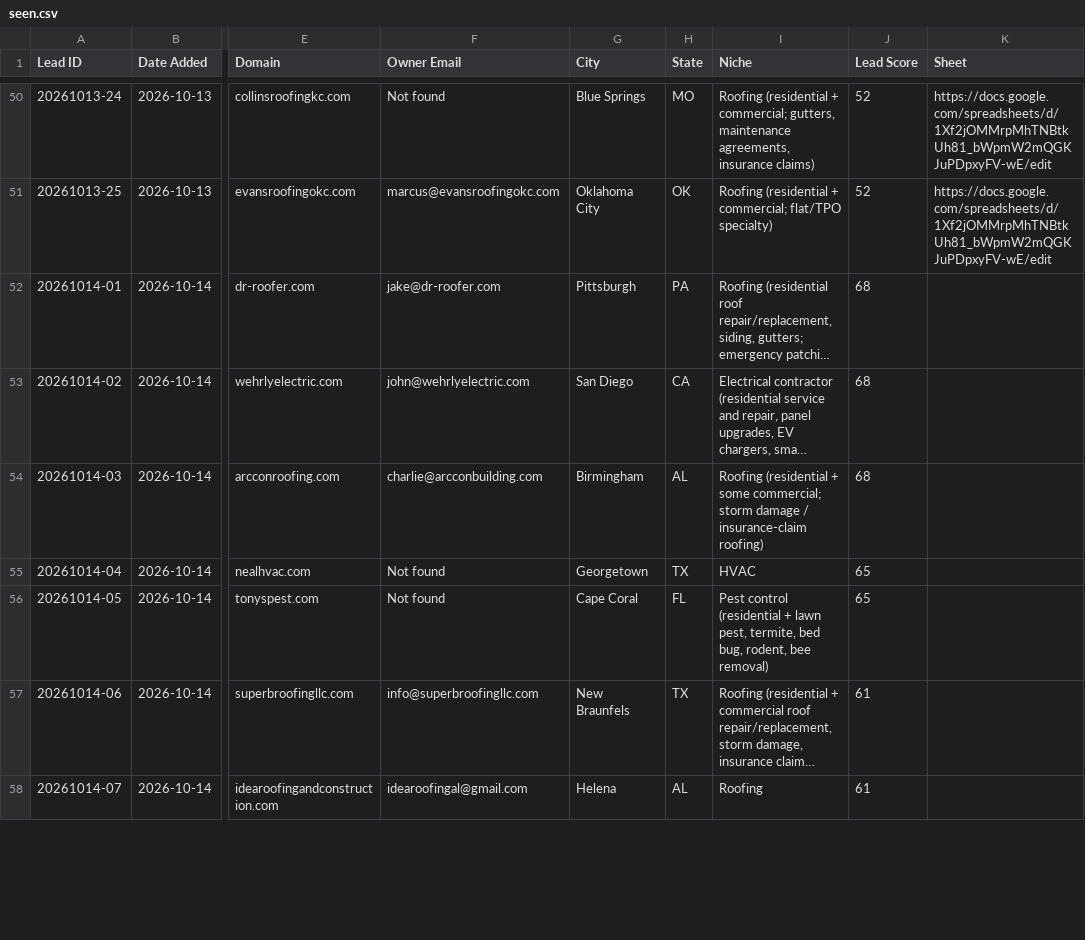
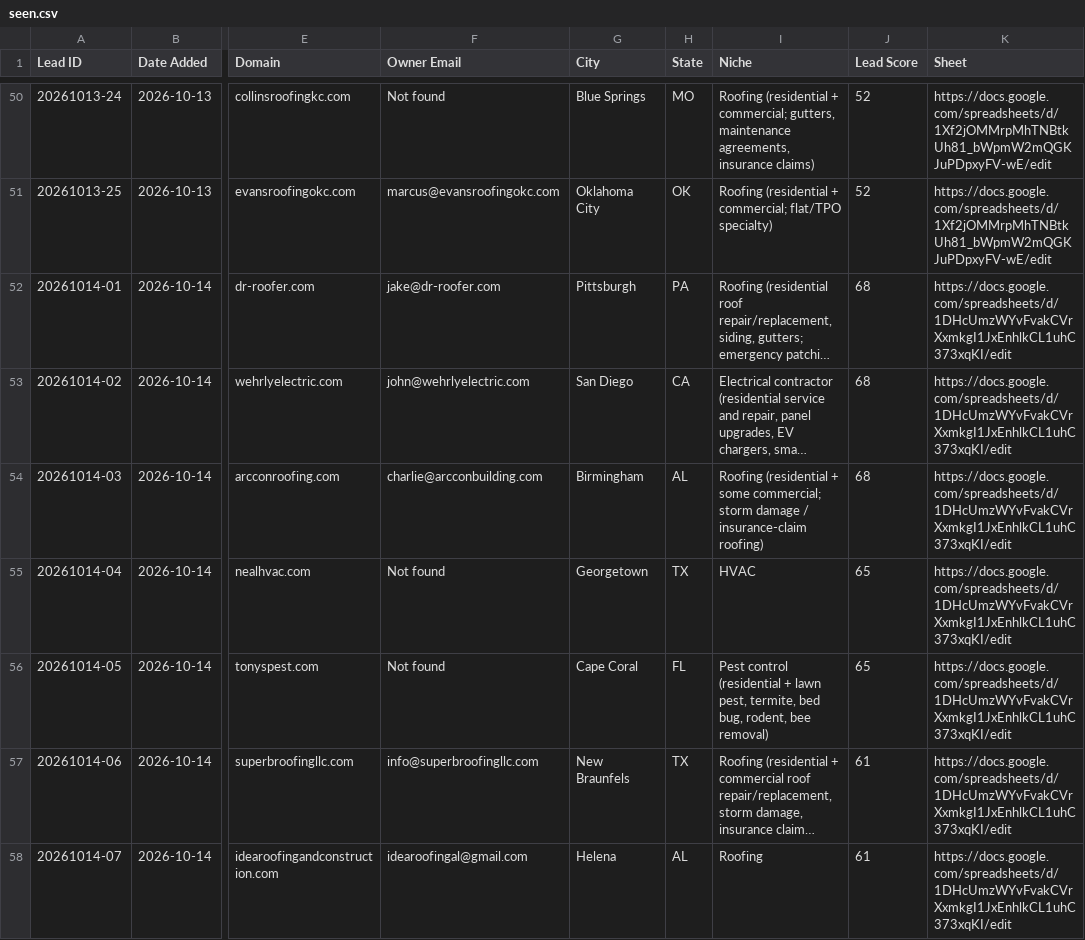
Before and after one commit to chosen1thegolden1/E4Lmarketing, a CSV file: lead-machine/data/seen.csv, drawn as a sheet; only a part is shown, gaps mark what is left out; long unchanged cells end in …; the diff covers the shown part only; the diff names each change by its address in the sheet, - before the commit and + after, or states it on an @@ line.

```diff
--- a/lead-machine/data/seen.csv
+++ b/lead-machine/data/seen.csv
-K52:K58 (Sheet): (empty)
+K52:K58 (Sheet): https://docs.google.com/spreadsheets/d/1DHcUmzWYvFvakCVrXxmkgI1JxEnhlkCL1uhC373xqKI/edit
```
Also changed, not shown: 18 edited cells elsewhere in this file, lead-machine/data/run-log.csv, 2 other files.
